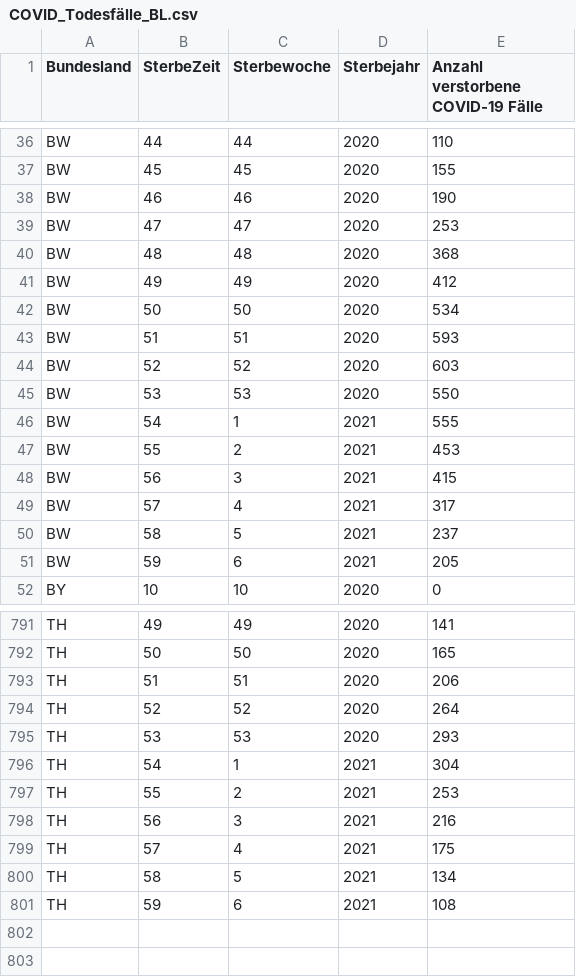
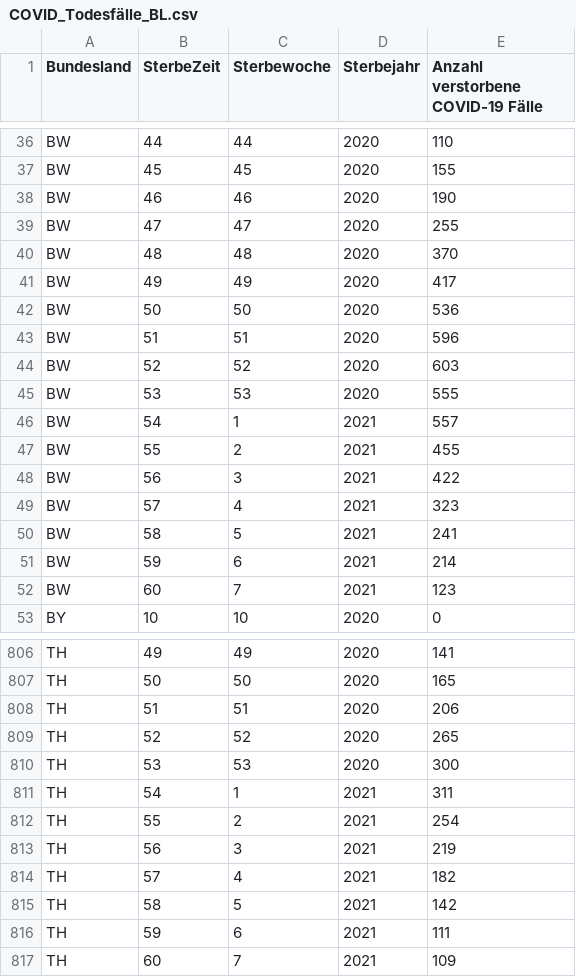
Before and after one commit to ofenloch/rki-data-evaluation, a CSV file: rki-data/RKI-COVID-19_Todesfaelle-csv/COVID_Todesfälle_BL.csv, drawn as a sheet; only a part is shown, gaps mark what is left out; the diff covers the shown part only.

```diff
--- a/rki-data/RKI-COVID-19_Todesfaelle-csv/COVID_Todesfälle_BL.csv
+++ b/rki-data/RKI-COVID-19_Todesfaelle-csv/COVID_Todesfälle_BL.csv
@@ -38,15 +38,16 @@ BW;45;45;2020;155
 BW;46;46;2020;190
-BW;47;47;2020;253
-BW;48;48;2020;368
-BW;49;49;2020;412
-BW;50;50;2020;534
-BW;51;51;2020;593
+BW;47;47;2020;255
+BW;48;48;2020;370
+BW;49;49;2020;417
+BW;50;50;2020;536
+BW;51;51;2020;596
 BW;52;52;2020;603
-BW;53;53;2020;550
-BW;54;1;2021;555
-BW;55;2;2021;453
-BW;56;3;2021;415
-BW;57;4;2021;317
-BW;58;5;2021;237
-BW;59;6;2021;205
+BW;53;53;2020;555
+BW;54;1;2021;557
+BW;55;2;2021;455
+BW;56;3;2021;422
+BW;57;4;2021;323
+BW;58;5;2021;241
+BW;59;6;2021;214
+BW;60;7;2021;123
 BY;10;10;2020;0
@@ -793,9 +808,10 @@ TH;50;50;2020;165
 TH;51;51;2020;206
-TH;52;52;2020;264
-TH;53;53;2020;293
-TH;54;1;2021;304
-TH;55;2;2021;253
-TH;56;3;2021;216
-TH;57;4;2021;175
-TH;58;5;2021;134
-TH;59;6;2021;108
+TH;52;52;2020;265
+TH;53;53;2020;300
+TH;54;1;2021;311
+TH;55;2;2021;254
+TH;56;3;2021;219
+TH;57;4;2021;182
+TH;58;5;2021;142
+TH;59;6;2021;111
+TH;60;7;2021;109
```
Also changed, not shown: 14 added rows and 87 edited cells elsewhere in this file, rki-data/RKI-Altersverteilung-csv/7-Tage-Inzidenzen.csv, rki-data/RKI-Fallzahlen_Kum_Tab-csv/BL_7-Tage-Fallzahlen.csv, 17 other files.
